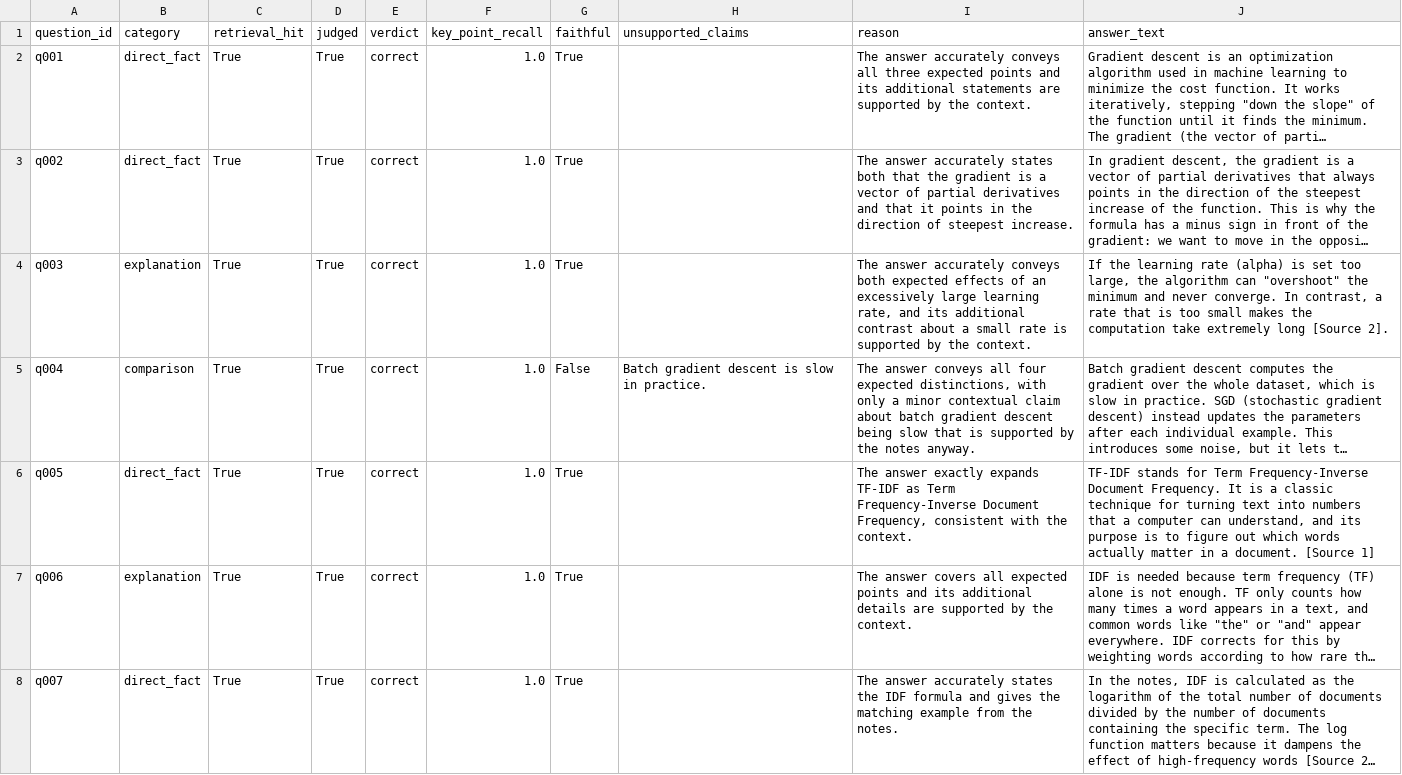
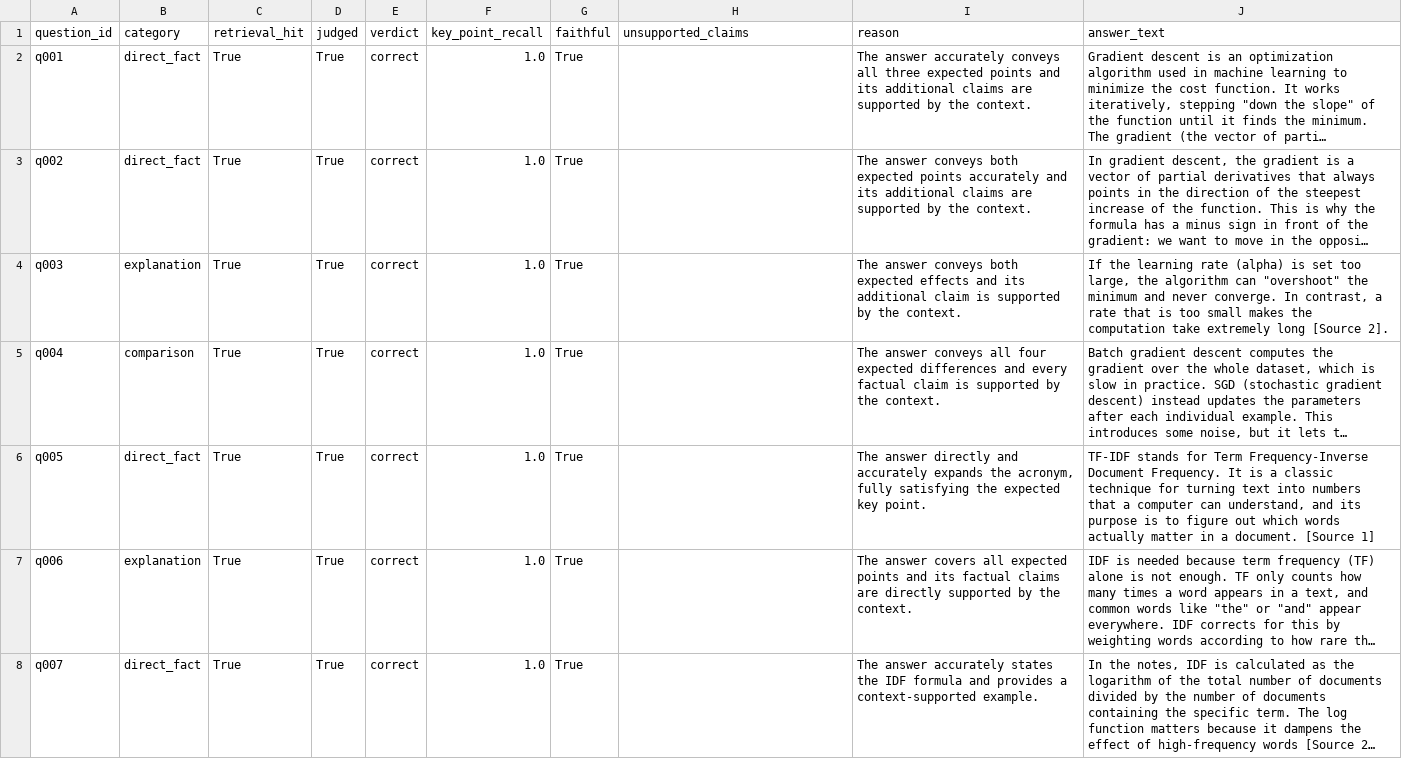
Before and after one commit to kat1478/notes-rag-assistant, a CSV file: backend/data/eval/v2/judge/openrouter_anthropic_claude-sonnet-5.5.csv, drawn as a sheet; only a part is shown; long unchanged cells end in …; the diff covers the shown part only; the diff names each change by its address in the sheet, - before the commit and + after, or states it on an @@ line.

```diff
--- a/backend/data/eval/v2/judge/openrouter_anthropic_claude-sonnet-5.5.csv
+++ b/backend/data/eval/v2/judge/openrouter_anthropic_claude-sonnet-5.5.csv
-I2 (reason): …its additional statements are supported…
+I2 (reason): …its additional claims are supported…
-I3 (reason): The answer accurately states both that the gradient is a vector of partial derivatives and that it points in the direction of steepest increase.
+I3 (reason): The answer conveys both expected points accurately and its additional claims are supported by the context.
-I4 (reason): The answer accurately conveys both expected effects of an excessively large learning rate, and its additional contrast about a small rate is supported…
+I4 (reason): The answer conveys both expected effects and its additional claim is supported…
-G5 (faithful): False
+G5 (faithful): True
-H5 (unsupported_claims): Batch gradient descent is slow in practice.
+H5 (unsupported_claims): (empty)
-I5 (reason): …four expected distinctions, with only a minor contextual claim about batch gradient descent being slow that is supported by the notes anyway.
+I5 (reason): …four expected differences and every factual claim is supported by the context.
-I6 (reason): The answer exactly expands TF-IDF as Term Frequency-Inverse Document Frequency, consistent with the context.
+I6 (reason): The answer directly and accurately expands the acronym, fully satisfying the expected key point.
-I7 (reason): …and its additional details are supported by…
+I7 (reason): …and its factual claims are directly supported by…
-I8 (reason): …formula and gives the matching example from the notes.
+I8 (reason): …formula and provides a context-supported example.
```
Also changed, not shown: 62 edited cells elsewhere in this file, backend/data/eval/v2/judge/openrouter_anthropic_claude-haiku-5.5.csv, backend/data/eval/v2/judge/openrouter_google_gemma-4-31b-it.csv, 11 other files.
